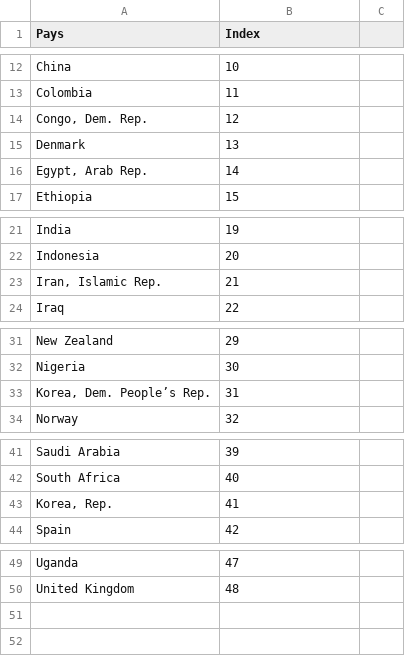
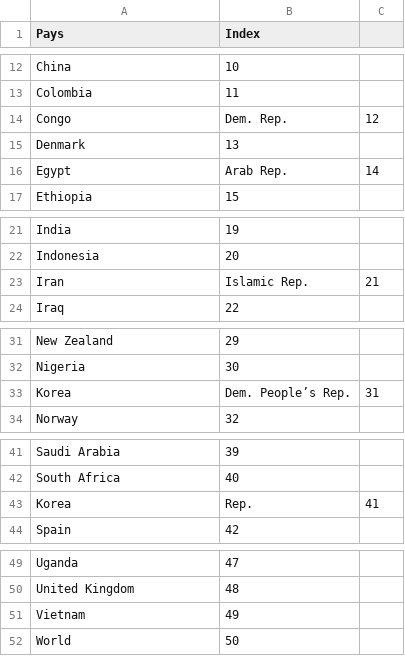
Before and after one commit to LSNoor/INF8808Visualisation4, a CSV file: Conversion2.csv, drawn as a sheet; only a part is shown, gaps mark what is left out; removed rows and columns are numbered as before the commit, all else as after; the diff names each change by its address in the sheet, - before the commit and + after, or states it on an @@ line.

Commit message:
Add files via upload

```diff
--- a/Conversion2.csv
+++ b/Conversion2.csv
-row 14: Congo, Dem. Rep. | 12
+row 14: Congo | Dem. Rep. | 12
-row 16: Egypt, Arab Rep. | 14
+row 16: Egypt | Arab Rep. | 14
-row 23: Iran, Islamic Rep. | 21
+row 23: Iran | Islamic Rep. | 21
-row 33: Korea, Dem. People’s Rep. | 31
+row 33: Korea | Dem. People’s Rep. | 31
-row 43: Korea, Rep. | 41
+row 43: Korea | Rep. | 41
+row 51: Vietnam | 49
+row 52: World | 50
```
